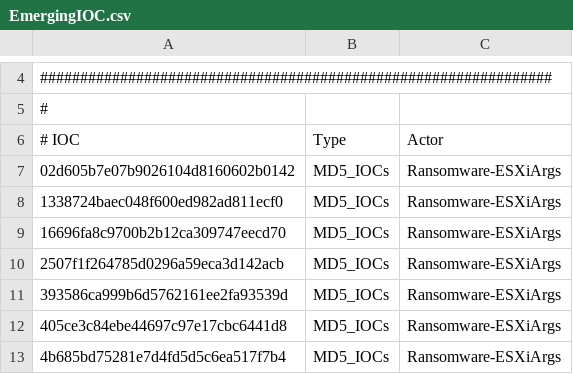
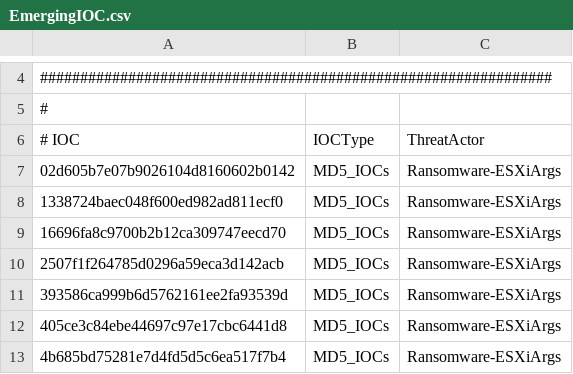
Before and after one commit to JleeISA/IOCs, a CSV file: EmergingIOC.csv, drawn as a sheet; only a part is shown, gaps mark what is left out.

Commit message:
Update EmergingIOC.csv

```diff
--- a/EmergingIOC.csv
+++ b/EmergingIOC.csv
@@ -5,3 +5,3 @@
 #
-# IOC,Type,Actor
+# IOC,IOCType,ThreatActor
 02d605b7e07b9026104d8160602b0142,MD5_IOCs,Ransomware-ESXiArgs
```
